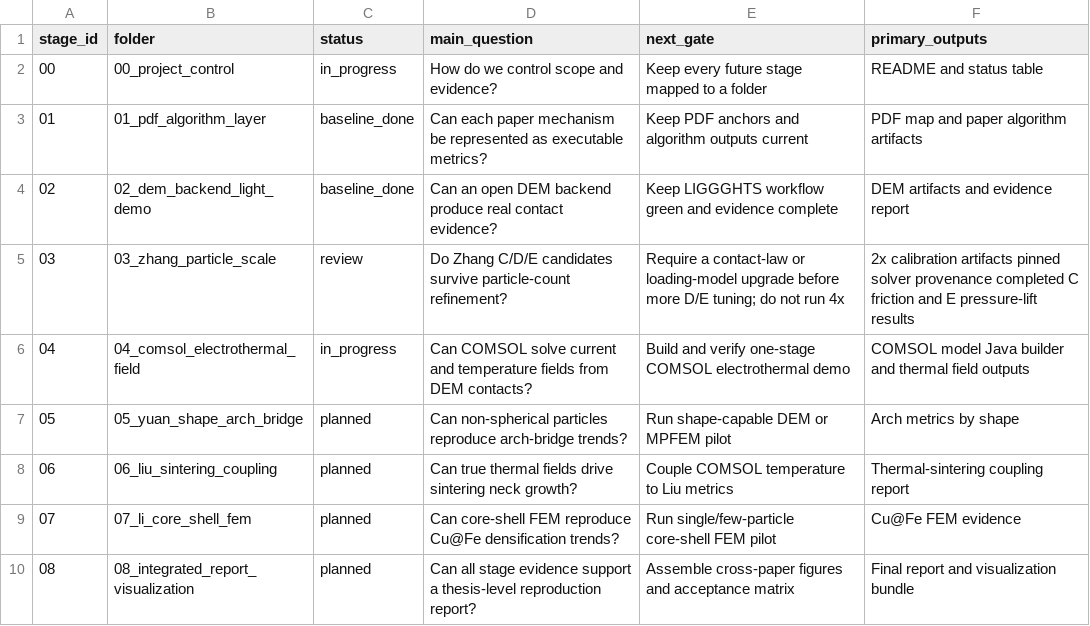
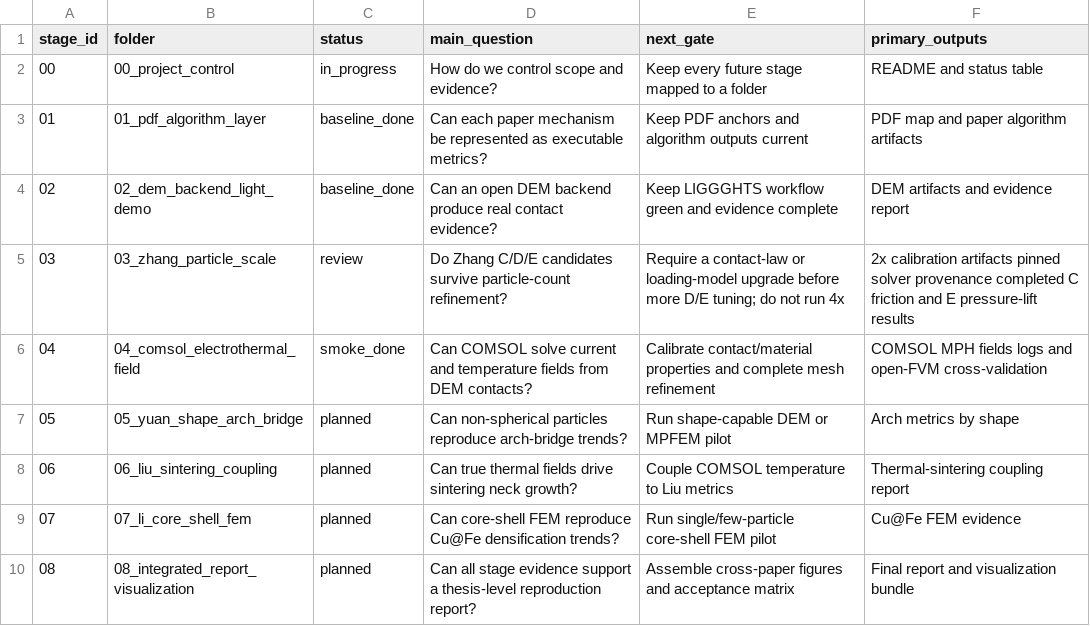
Before and after one commit to jinlinhou65-hue/dia60al40-dem-routeb, a CSV file: docs/reproduction_goal/stage_status.csv, drawn as a sheet.

```diff
--- a/docs/reproduction_goal/stage_status.csv
+++ b/docs/reproduction_goal/stage_status.csv
@@ -5,3 +5,3 @@ stage_id,folder,status,main_question,next_gate,primary_outputs
 03,03_zhang_particle_scale,review,Do Zhang C/D/E candidates survive particle-count refinement?,Require a contact-law or loading-model upgrade before more D/E tuning; do not run 4x,2x calibration artifacts pinned solver provenance completed C friction and E pressure-lift results
-04,04_comsol_electrothermal_field,in_progress,Can COMSOL solve current and temperature fields from DEM contacts?,Build and verify one-stage COMSOL electrothermal demo,COMSOL model Java builder and thermal field outputs
+04,04_comsol_electrothermal_field,smoke_done,Can COMSOL solve current and temperature fields from DEM contacts?,Calibrate contact/material properties and complete mesh refinement,COMSOL MPH fields logs and open-FVM cross-validation
 05,05_yuan_shape_arch_bridge,planned,Can non-spherical particles reproduce arch-bridge trends?,Run shape-capable DEM or MPFEM pilot,Arch metrics by shape
```
Also changed, not shown: 34 other files.
